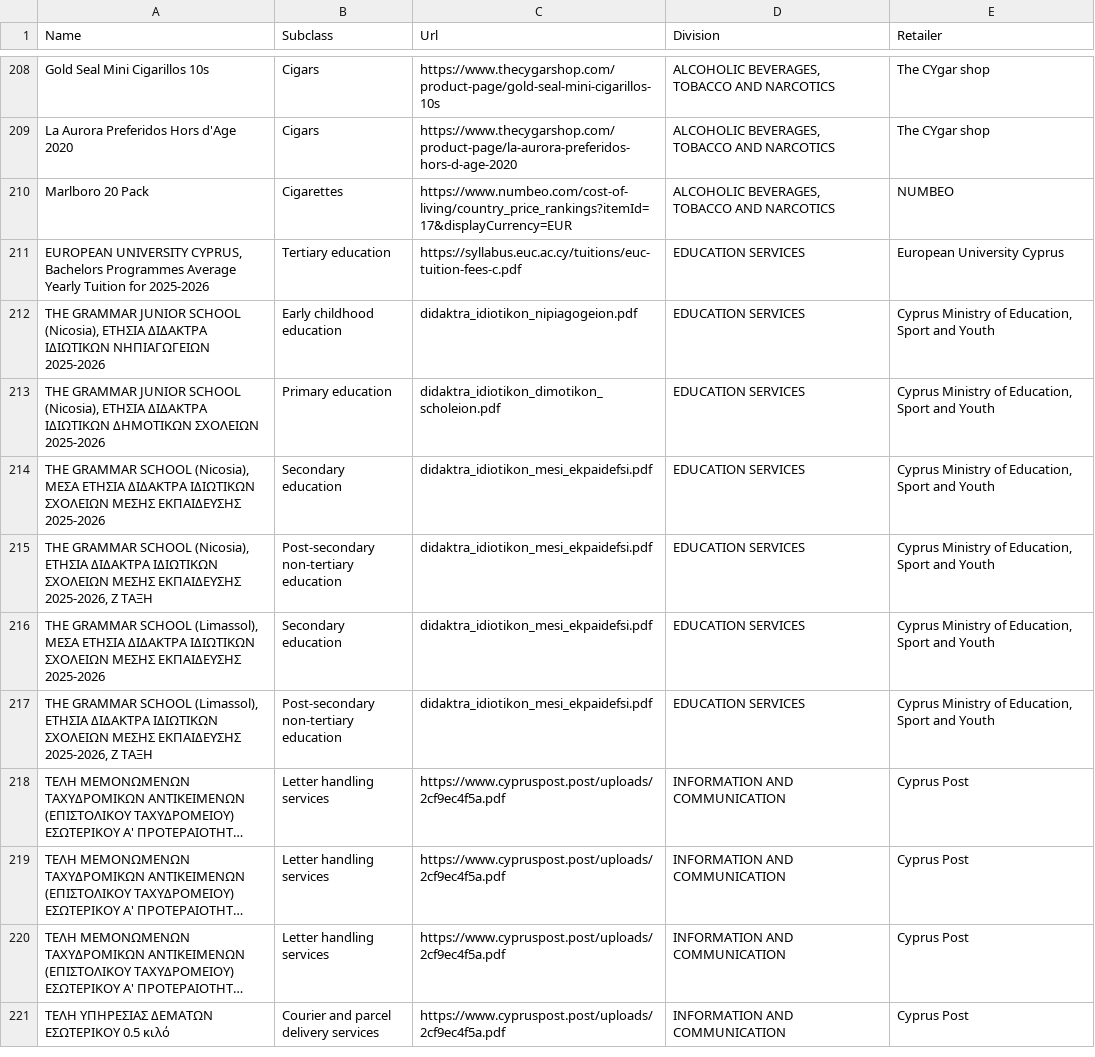
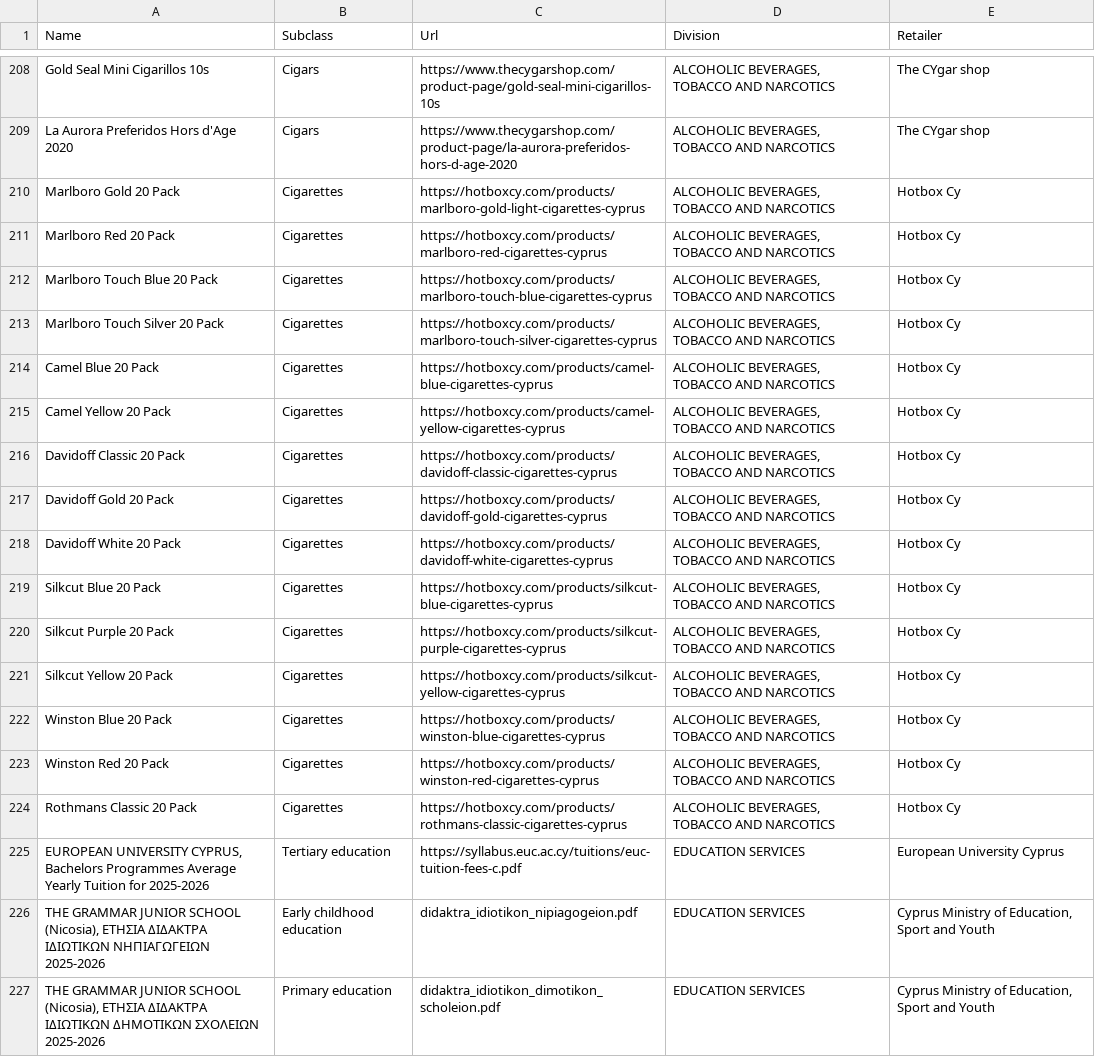
Before and after one commit to maria-papz/BillionPricesCyprusScrape, a CSV file: ECOICOPv2/Products-Urls-2.csv, drawn as a sheet; only a part is shown, gaps mark what is left out; the shorter side is filled out with more unchanged rows; long unchanged cells end in ….

Commit message:
Update Products-Urls-2.csv

```diff
--- a/ECOICOPv2/Products-Urls-2.csv
+++ b/ECOICOPv2/Products-Urls-2.csv
@@ -209,3 +209,17 @@ Gold Seal Mini Cigarillos 10s,Cigars,https://www.thecygarshop.com/product-page/g
 La Aurora Preferidos Hors d'Age 2020,Cigars,https://www.thecygarshop.com/product-page/la-aurora-preferidos-hors-d-age-2020,"ALCOHOLIC BEVERAGES, TOBACCO AND NARCOTICS",The CYgar shop
-Marlboro 20 Pack,Cigarettes,https://www.numbeo.com/cost-of-living/country_price_rankings?itemId=17&displayCurrency=EUR,"ALCOHOLIC BEVERAGES, TOBACCO AND NARCOTICS",NUMBEO
+Marlboro Gold 20 Pack,Cigarettes,https://hotboxcy.com/products/marlboro-gold-light-cigarettes-cyprus,"ALCOHOLIC BEVERAGES, TOBACCO AND NARCOTICS",Hotbox Cy
+Marlboro Red 20 Pack,Cigarettes,https://hotboxcy.com/products/marlboro-red-cigarettes-cyprus,"ALCOHOLIC BEVERAGES, TOBACCO AND NARCOTICS",Hotbox Cy
+Marlboro Touch Blue 20 Pack,Cigarettes,https://hotboxcy.com/products/marlboro-touch-blue-cigarettes-cyprus,"ALCOHOLIC BEVERAGES, TOBACCO AND NARCOTICS",Hotbox Cy
+Marlboro Touch Silver 20 Pack,Cigarettes,https://hotboxcy.com/products/marlboro-touch-silver-cigarettes-cyprus,"ALCOHOLIC BEVERAGES, TOBACCO AND NARCOTICS",Hotbox Cy
+Camel Blue 20 Pack,Cigarettes,https://hotboxcy.com/products/camel-blue-cigarettes-cyprus,"ALCOHOLIC BEVERAGES, TOBACCO AND NARCOTICS",Hotbox Cy
+Camel Yellow 20 Pack,Cigarettes,https://hotboxcy.com/products/camel-yellow-cigarettes-cyprus,"ALCOHOLIC BEVERAGES, TOBACCO AND NARCOTICS",Hotbox Cy
+Davidoff Classic 20 Pack,Cigarettes,https://hotboxcy.com/products/davidoff-classic-cigarettes-cyprus,"ALCOHOLIC BEVERAGES, TOBACCO AND NARCOTICS",Hotbox Cy
+Davidoff Gold 20 Pack,Cigarettes,https://hotboxcy.com/products/davidoff-gold-cigarettes-cyprus,"ALCOHOLIC BEVERAGES, TOBACCO AND NARCOTICS",Hotbox Cy
+Davidoff White 20 Pack,Cigarettes,https://hotboxcy.com/products/davidoff-white-cigarettes-cyprus,"ALCOHOLIC BEVERAGES, TOBACCO AND NARCOTICS",Hotbox Cy
+Silkcut Blue 20 Pack,Cigarettes,https://hotboxcy.com/products/silkcut-blue-cigarettes-cyprus,"ALCOHOLIC BEVERAGES, TOBACCO AND NARCOTICS",Hotbox Cy
+Silkcut Purple 20 Pack,Cigarettes,https://hotboxcy.com/products/silkcut-purple-cigarettes-cyprus,"ALCOHOLIC BEVERAGES, TOBACCO AND NARCOTICS",Hotbox Cy
+Silkcut Yellow 20 Pack,Cigarettes,https://hotboxcy.com/products/silkcut-yellow-cigarettes-cyprus,"ALCOHOLIC BEVERAGES, TOBACCO AND NARCOTICS",Hotbox Cy
+Winston Blue 20 Pack,Cigarettes,https://hotboxcy.com/products/winston-blue-cigarettes-cyprus,"ALCOHOLIC BEVERAGES, TOBACCO AND NARCOTICS",Hotbox Cy
+Winston Red 20 Pack,Cigarettes,https://hotboxcy.com/products/winston-red-cigarettes-cyprus,"ALCOHOLIC BEVERAGES, TOBACCO AND NARCOTICS",Hotbox Cy
+Rothmans Classic 20 Pack,Cigarettes,https://hotboxcy.com/products/rothmans-classic-cigarettes-cyprus,"ALCOHOLIC BEVERAGES, TOBACCO AND NARCOTICS",Hotbox Cy
 "EUROPEAN UNIVERSITY CYPRUS, Bachelors Programmes Average Yearly Tuition for 2025-2026",Tertiary education,https://syllabus.euc.ac.cy/tuitions/euc-tuition-fees-c.pdf,EDUCATION SERVICES,European University Cyprus
```
